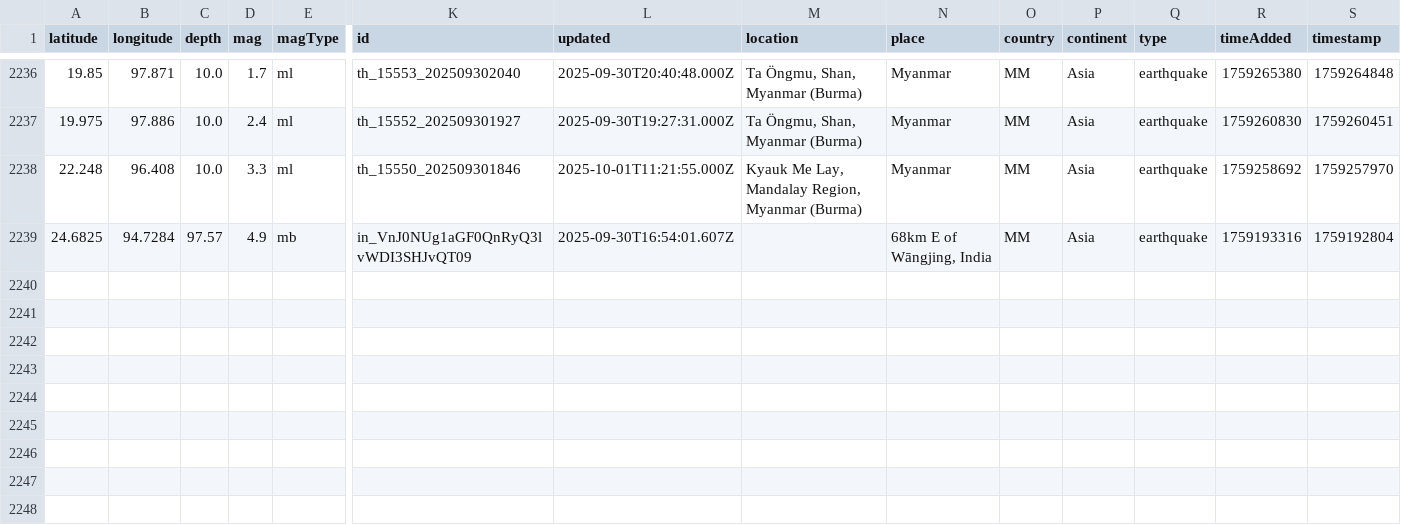
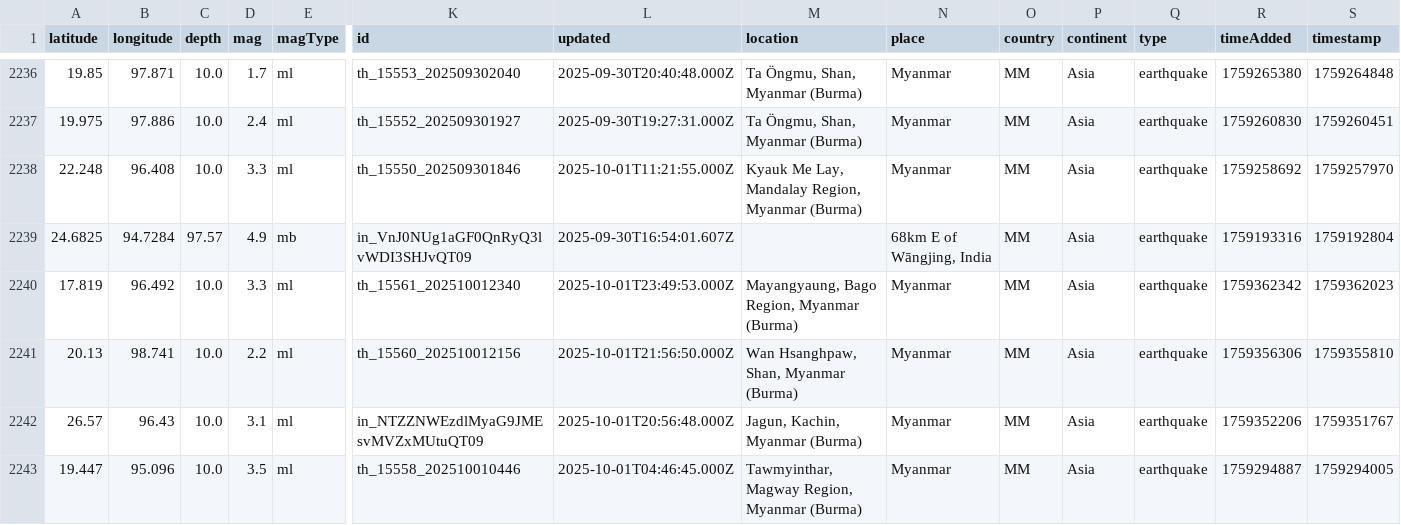
Before and after one commit to akzedevops/mmeqopendata, a CSV file: quake_exports/csv/yearly/earthquakes_2025.csv, drawn as a sheet; only a part is shown, gaps mark what is left out; rows hold the shown columns only; the diff names each change by its address in the sheet, - before the commit and + after, or states it on an @@ line.

```diff
--- a/quake_exports/csv/yearly/earthquakes_2025.csv
+++ b/quake_exports/csv/yearly/earthquakes_2025.csv
+row 2240: 17.819 | 96.492 | 10.0 | 3.3 | ml | th_15561_202510012340 | 2025-10-01T23:49:53.000Z | Mayangyaung, Bago Region, Myanmar (Burma) | Myanmar | MM | Asia | earthquake | 1759362342 | 1759362023
+row 2241: 20.13 | 98.741 | 10.0 | 2.2 | ml | th_15560_202510012156 | 2025-10-01T21:56:50.000Z | Wan Hsanghpaw, Shan, Myanmar (Burma) | Myanmar | MM | Asia | earthquake | 1759356306 | 1759355810
+row 2242: 26.57 | 96.43 | 10.0 | 3.1 | ml | in_NTZZNWEzdlMyaG9JMEsvMVZxMUtuQT09 | 2025-10-01T20:56:48.000Z | Jagun, Kachin, Myanmar (Burma) | Myanmar | MM | Asia | earthquake | 1759352206 | 1759351767
+row 2243: 19.447 | 95.096 | 10.0 | 3.5 | ml | th_15558_202510010446 | 2025-10-01T04:46:45.000Z | Tawmyinthar, Magway Region, Myanmar (Burma) | Myanmar | MM | Asia | earthquake | 1759294887 | 1759294005
```
Also changed, not shown: 5 other files.
